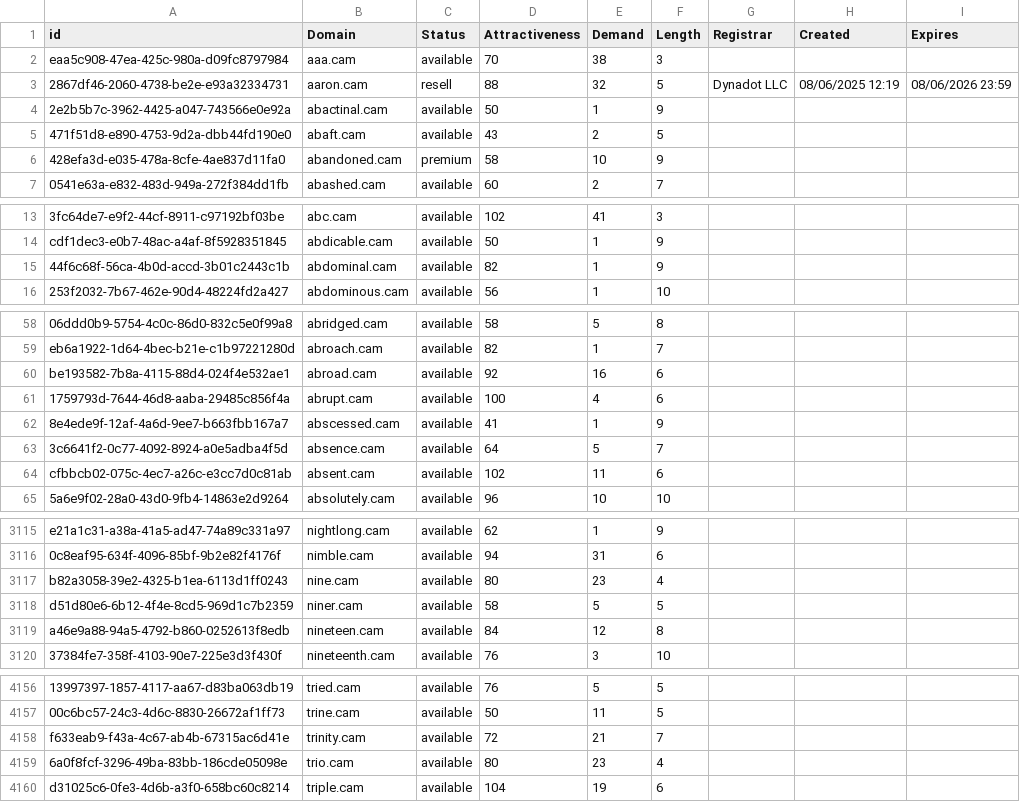
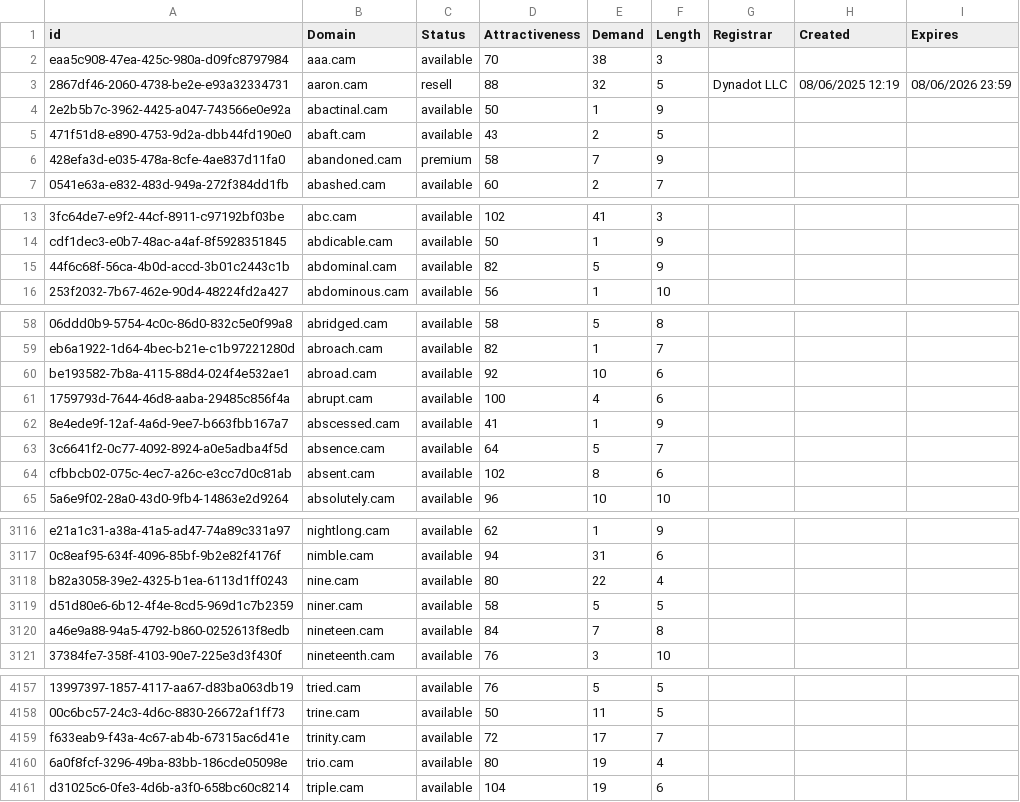
Before and after one commit to UniqueDomains/cam-oneword-domains, a CSV file: cam.csv, drawn as a sheet; only a part is shown, gaps mark what is left out; addresses are those after the commit; the diff covers the shown part only; the diff names each change by its address in the sheet, - before the commit and + after, or states it on an @@ line.

```diff
--- a/cam.csv
+++ b/cam.csv
-E6 (Demand): 10
+E6 (Demand): 7
-E15 (Demand): 1
+E15 (Demand): 5
-E60 (Demand): 16
+E60 (Demand): 10
-E64 (Demand): 11
+E64 (Demand): 8
-E3118 (Demand): 23
+E3118 (Demand): 22
-E3120 (Demand): 12
+E3120 (Demand): 7
-E4159 (Demand): 21
+E4159 (Demand): 17
-E4160 (Demand): 23
+E4160 (Demand): 19
```
Also changed, not shown: 1 added row and 31 edited cells elsewhere in this file, 2 other files.
